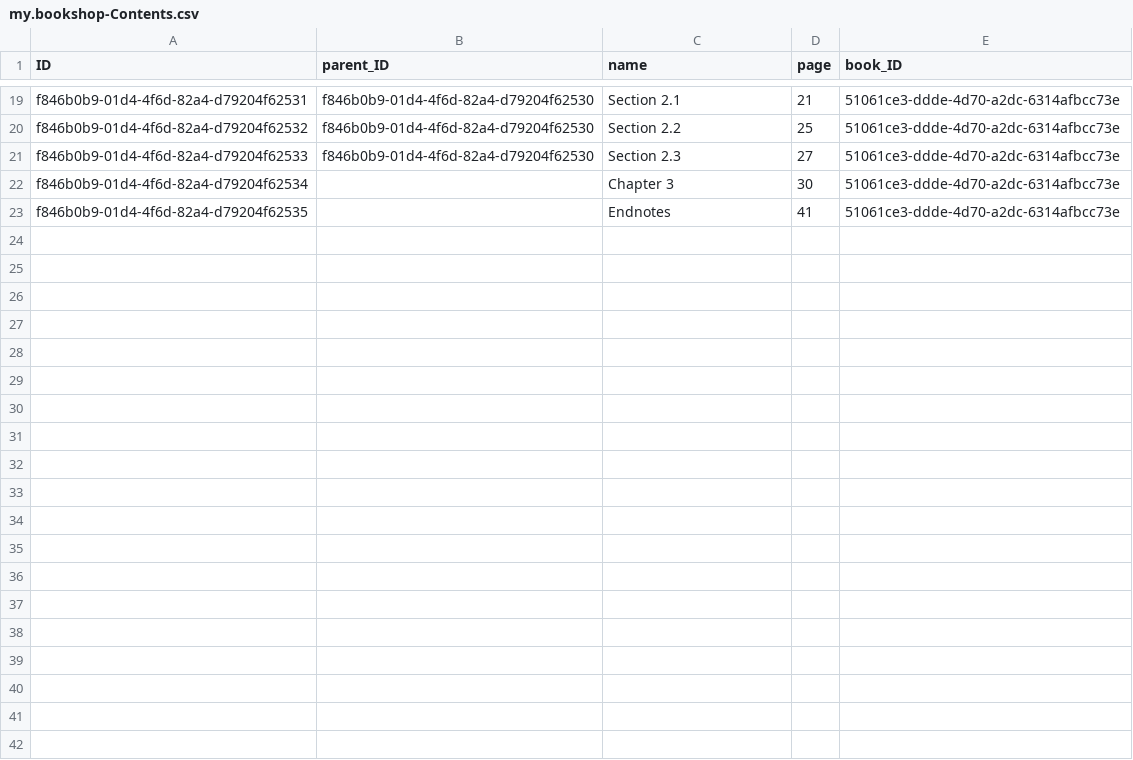
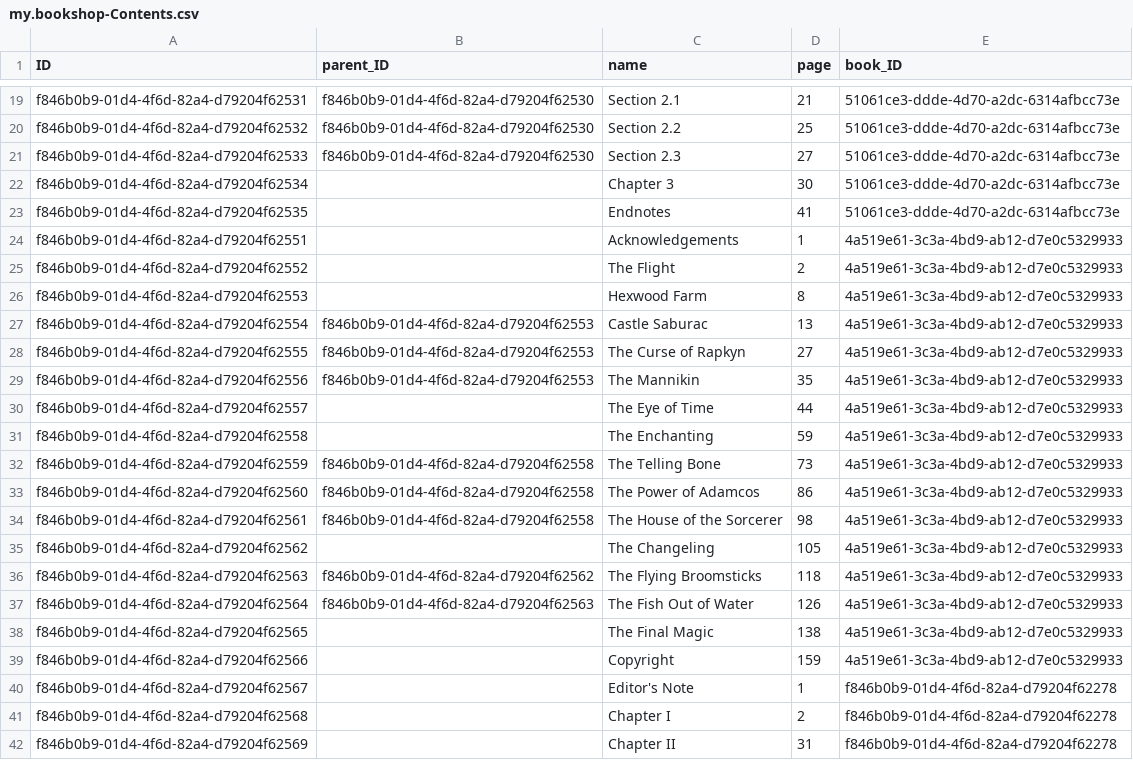
Before and after one commit to SAP-samples/cloud-cap-samples-java, a CSV file: db/data/my.bookshop-Contents.csv, drawn as a sheet; only a part is shown, gaps mark what is left out; the diff covers the shown part only; the diff names each change by its address in the sheet, - before the commit and + after, or states it on an @@ line.

```diff
--- a/db/data/my.bookshop-Contents.csv
+++ b/db/data/my.bookshop-Contents.csv
+row 24: f846b0b9-01d4-4f6d-82a4-d79204f62551 |  | Acknowledgements | 1 | 4a519e61-3c3a-4bd9-ab12-d7e0c5329933
+row 25: f846b0b9-01d4-4f6d-82a4-d79204f62552 |  | The Flight | 2 | 4a519e61-3c3a-4bd9-ab12-d7e0c5329933
+row 26: f846b0b9-01d4-4f6d-82a4-d79204f62553 |  | Hexwood Farm | 8 | 4a519e61-3c3a-4bd9-ab12-d7e0c5329933
+row 27: f846b0b9-01d4-4f6d-82a4-d79204f62554 | f846b0b9-01d4-4f6d-82a4-d79204f62553 | Castle Saburac | 13 | 4a519e61-3c3a-4bd9-ab12-d7e0c5329933
+row 28: f846b0b9-01d4-4f6d-82a4-d79204f62555 | f846b0b9-01d4-4f6d-82a4-d79204f62553 | The Curse of Rapkyn | 27 | 4a519e61-3c3a-4bd9-ab12-d7e0c5329933
+row 29: f846b0b9-01d4-4f6d-82a4-d79204f62556 | f846b0b9-01d4-4f6d-82a4-d79204f62553 | The Mannikin | 35 | 4a519e61-3c3a-4bd9-ab12-d7e0c5329933
+row 30: f846b0b9-01d4-4f6d-82a4-d79204f62557 |  | The Eye of Time | 44 | 4a519e61-3c3a-4bd9-ab12-d7e0c5329933
+row 31: f846b0b9-01d4-4f6d-82a4-d79204f62558 |  | The Enchanting | 59 | 4a519e61-3c3a-4bd9-ab12-d7e0c5329933
+row 32: f846b0b9-01d4-4f6d-82a4-d79204f62559 | f846b0b9-01d4-4f6d-82a4-d79204f62558 | The Telling Bone | 73 | 4a519e61-3c3a-4bd9-ab12-d7e0c5329933
+row 33: f846b0b9-01d4-4f6d-82a4-d79204f62560 | f846b0b9-01d4-4f6d-82a4-d79204f62558 | The Power of Adamcos | 86 | 4a519e61-3c3a-4bd9-ab12-d7e0c5329933
+row 34: f846b0b9-01d4-4f6d-82a4-d79204f62561 | f846b0b9-01d4-4f6d-82a4-d79204f62558 | The House of the Sorcerer | 98 | 4a519e61-3c3a-4bd9-ab12-d7e0c5329933
+row 35: f846b0b9-01d4-4f6d-82a4-d79204f62562 |  | The Changeling | 105 | 4a519e61-3c3a-4bd9-ab12-d7e0c5329933
+row 36: f846b0b9-01d4-4f6d-82a4-d79204f62563 | f846b0b9-01d4-4f6d-82a4-d79204f62562 | The Flying Broomsticks | 118 | 4a519e61-3c3a-4bd9-ab12-d7e0c5329933
+row 37: f846b0b9-01d4-4f6d-82a4-d79204f62564 | f846b0b9-01d4-4f6d-82a4-d79204f62563 | The Fish Out of Water | 126 | 4a519e61-3c3a-4bd9-ab12-d7e0c5329933
+row 38: f846b0b9-01d4-4f6d-82a4-d79204f62565 |  | The Final Magic | 138 | 4a519e61-3c3a-4bd9-ab12-d7e0c5329933
+row 39: f846b0b9-01d4-4f6d-82a4-d79204f62566 |  | Copyright | 159 | 4a519e61-3c3a-4bd9-ab12-d7e0c5329933
+row 40: f846b0b9-01d4-4f6d-82a4-d79204f62567 |  | Editor's Note | 1 | f846b0b9-01d4-4f6d-82a4-d79204f62278
+row 41: f846b0b9-01d4-4f6d-82a4-d79204f62568 |  | Chapter I | 2 | f846b0b9-01d4-4f6d-82a4-d79204f62278
+row 42: f846b0b9-01d4-4f6d-82a4-d79204f62569 |  | Chapter II | 31 | f846b0b9-01d4-4f6d-82a4-d79204f62278
```
Also changed, not shown: 22 added rows elsewhere in this file, db/data/my.bookshop-Genres.csv, 5 other files.
